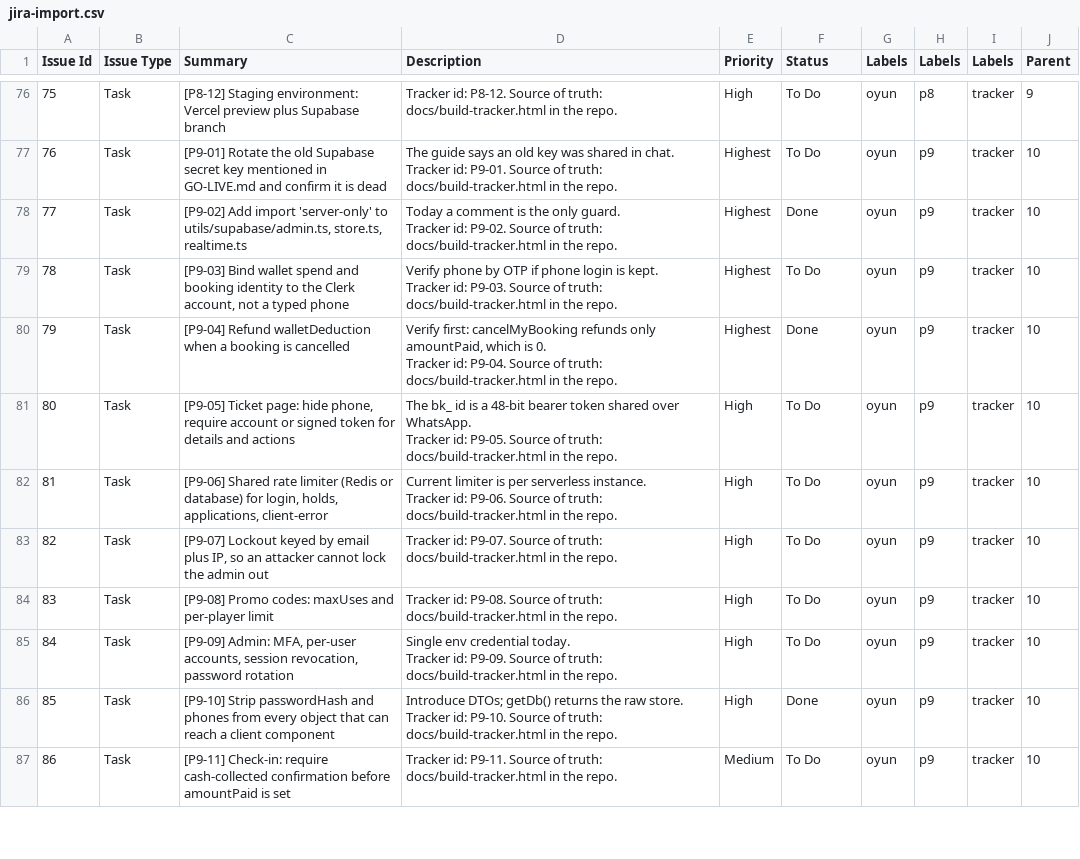
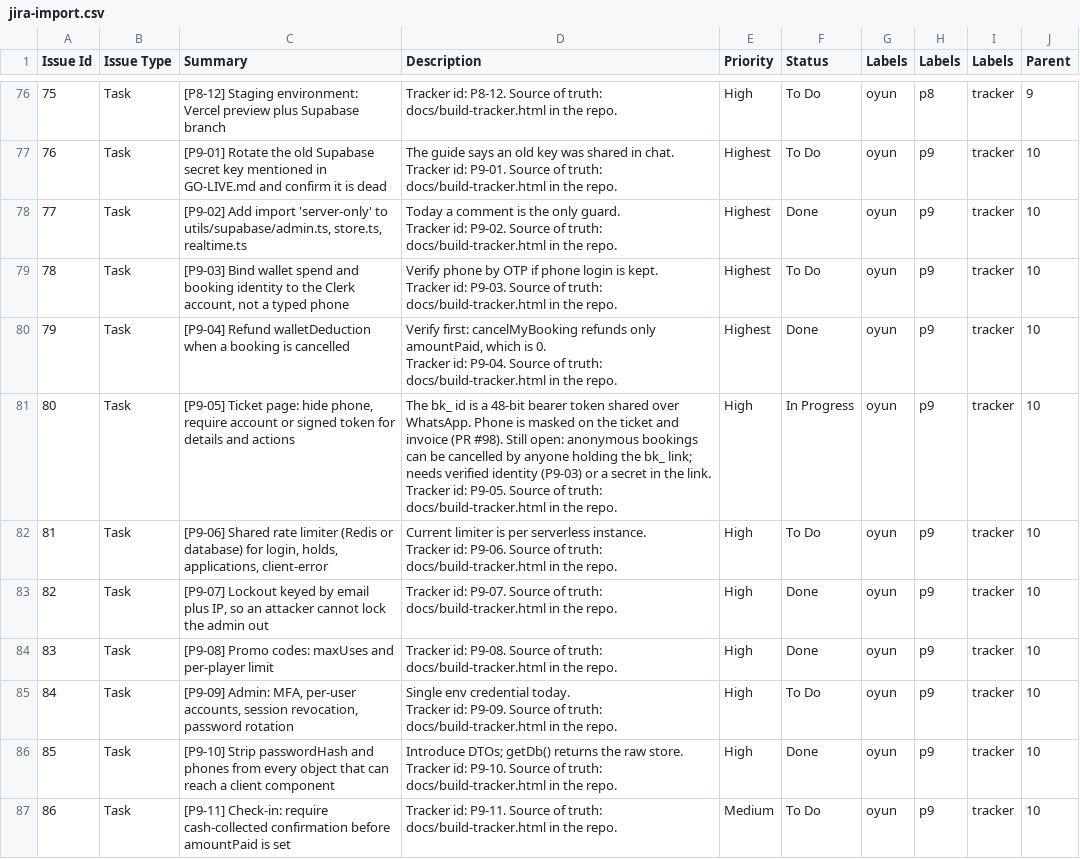
Before and after one commit to devcnisham/oyun, a CSV file: docs/jira-import.csv, drawn as a sheet; only a part is shown, gaps mark what is left out; ↵ is a line break in a cell; the diff covers the shown part only; the diff names each change by its address in the sheet, - before the commit and + after, or states it on an @@ line.

```diff
--- a/docs/jira-import.csv
+++ b/docs/jira-import.csv
-D81 (Description): …over WhatsApp. ↵ Tracker id:…
+D81 (Description): …over WhatsApp. Phone is masked on the ticket and invoice (PR #98). Still open: anonymous bookings can be cancelled by anyone holding the bk_ link; needs verified identity (P9-03) or a secret in the link. ↵ Tracker id:…
-F81 (Status): To Do
+F81 (Status): In Progress
-F83:F84 (Status): To Do
+F83:F84 (Status): Done
```
Also changed, not shown: 1 added row, 11 edited cells and row numbers in column A elsewhere in this file, 1 other file.
